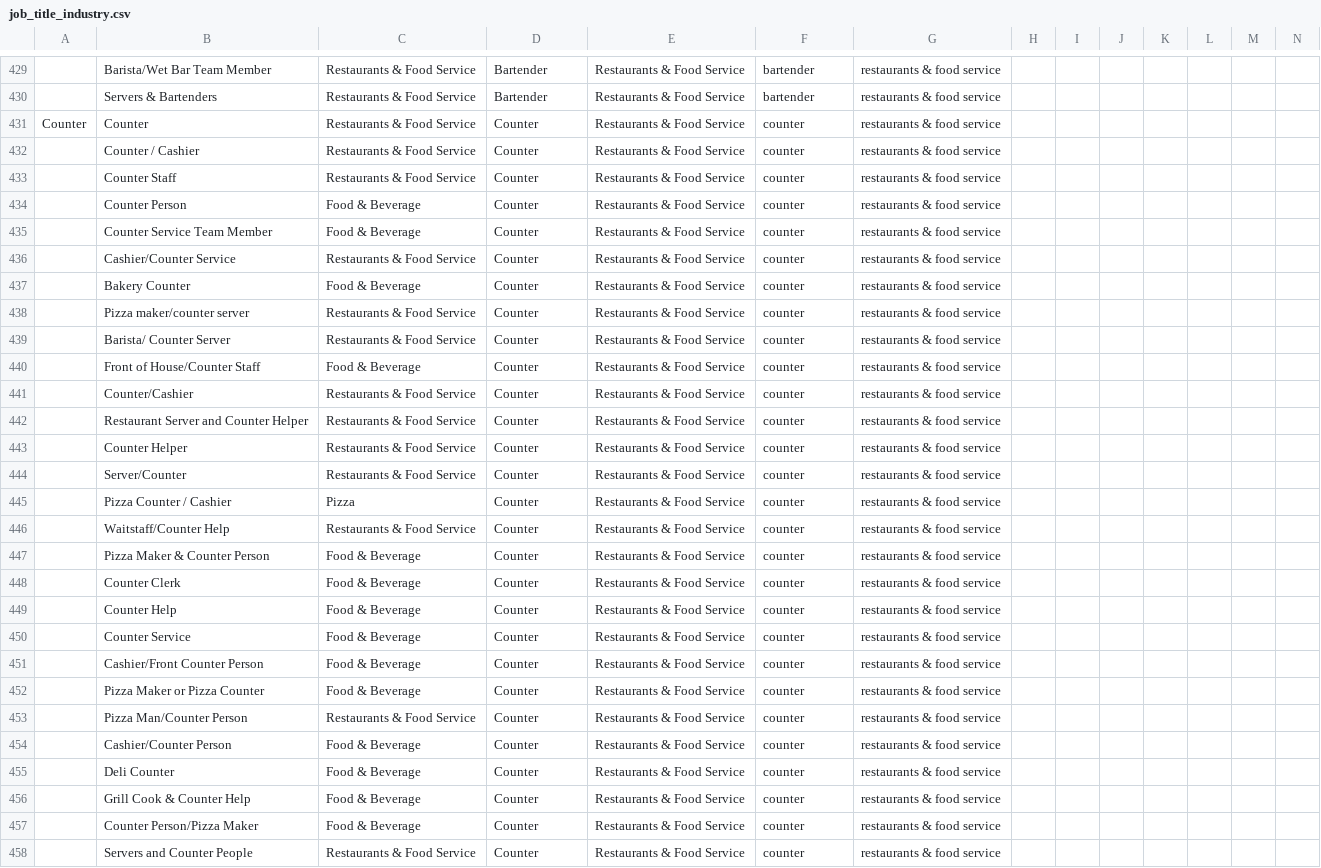
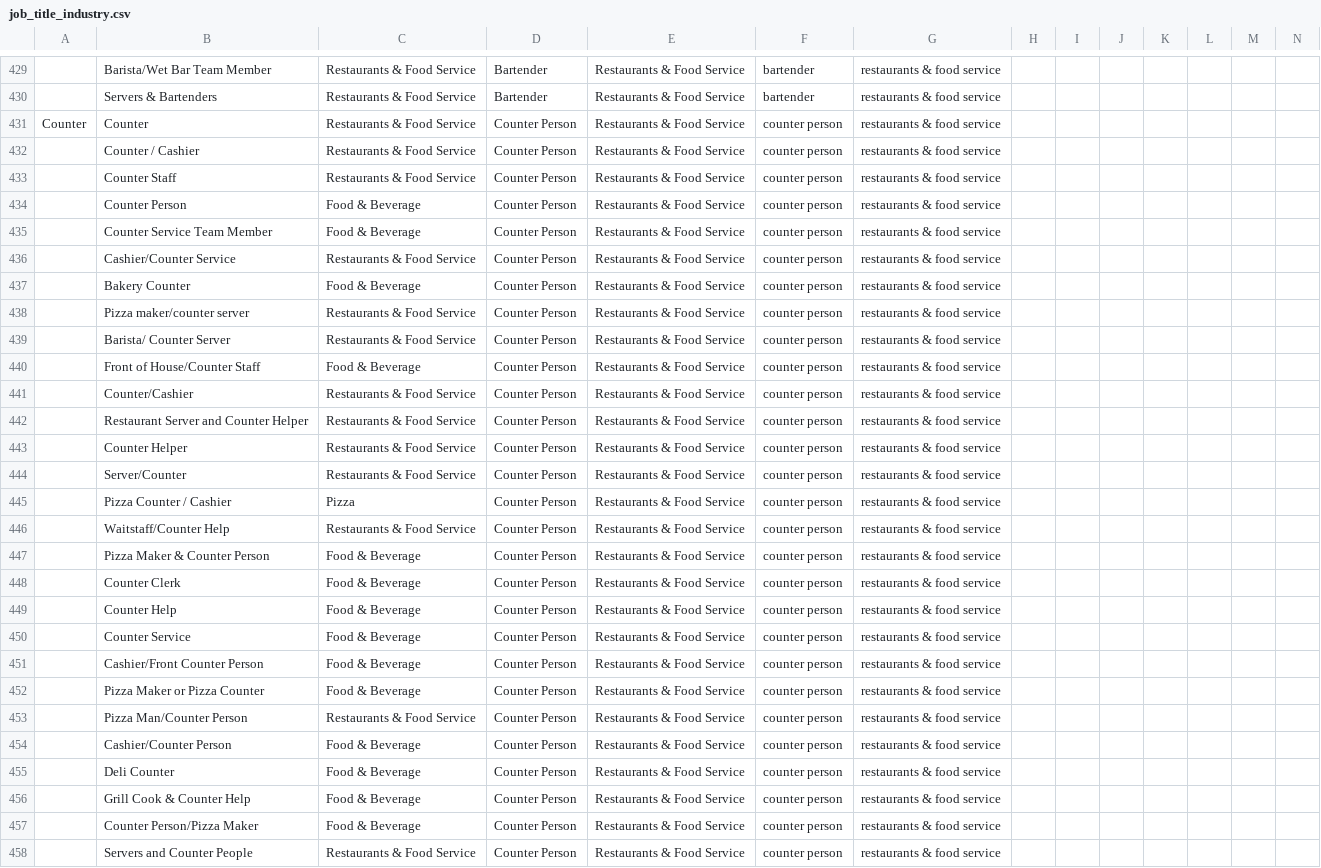
Before and after one commit to parkshub/job_categorization_ml, a CSV file: job_title_industry.csv, drawn as a sheet; only a part is shown, gaps mark what is left out; the diff covers the shown part only; the diff names each change by its address in the sheet, - before the commit and + after, or states it on an @@ line.

```diff
--- a/job_title_industry.csv
+++ b/job_title_industry.csv
-D431:D458: Counter
+D431:D458: Counter Person
-F431:F458: counter
+F431:F458: counter person
```
Also changed, not shown: 141 edited cells elsewhere in this file, 4 other files.
